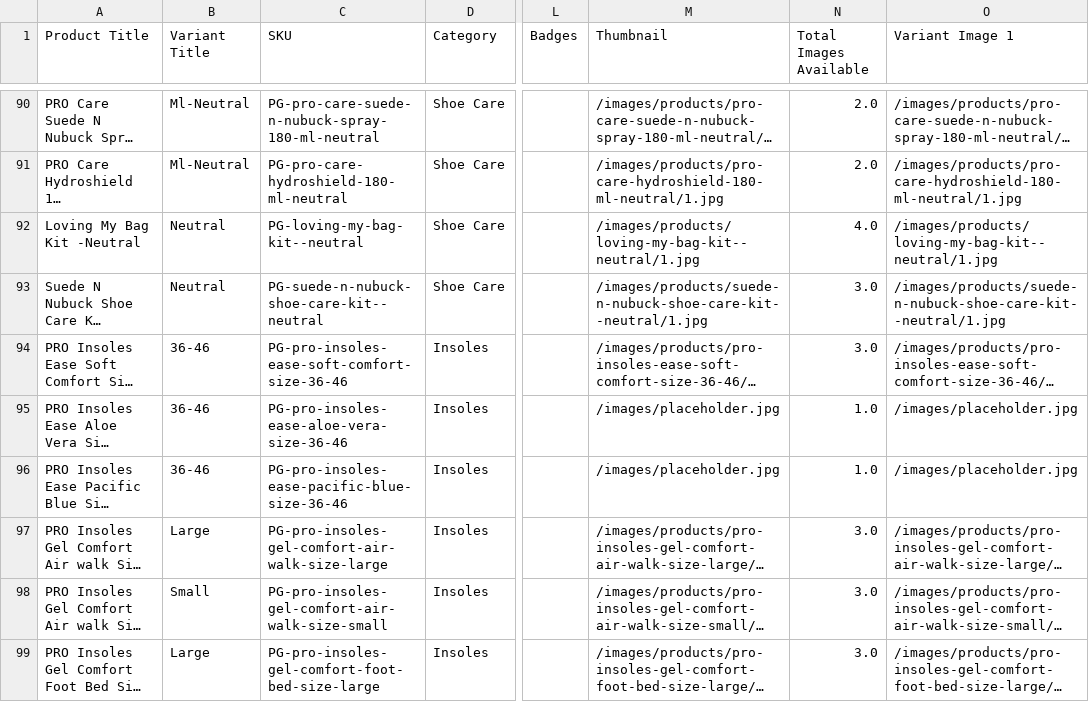
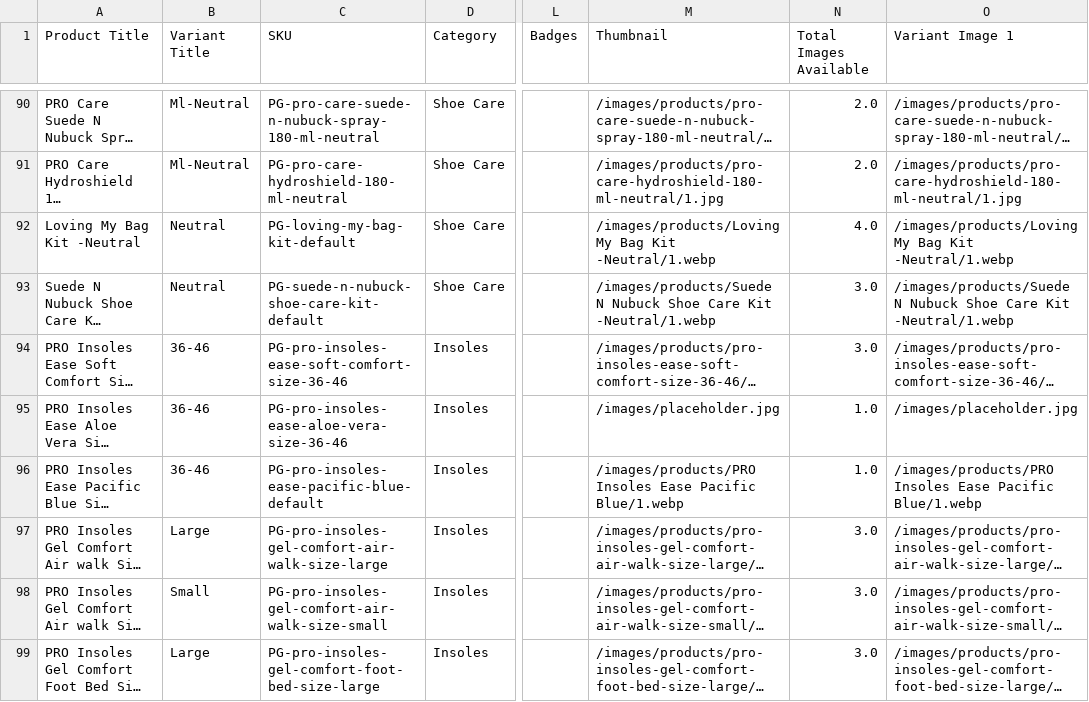
Before and after one commit to niteshspp189/procare-ecommerce, a CSV file: procare_all_variants.csv, drawn as a sheet; only a part is shown, gaps mark what is left out; long unchanged cells end in …; the diff covers the shown part only; the diff names each change by its address in the sheet, - before the commit and + after, or states it on an @@ line.

Commit message:
Update variant CSV and validation report to match aligned catalog and database prices

```diff
--- a/procare_all_variants.csv
+++ b/procare_all_variants.csv
-C92 (SKU): PG-loving-my-bag-kit--neutral
+C92 (SKU): PG-loving-my-bag-kit-default
-M92 (Thumbnail): /images/products/loving-my-bag-kit--neutral/1.jpg
+M92 (Thumbnail): /images/products/Loving My Bag Kit -Neutral/1.webp
-O92 (Variant Image 1): /images/products/loving-my-bag-kit--neutral/1.jpg
+O92 (Variant Image 1): /images/products/Loving My Bag Kit -Neutral/1.webp
-C93 (SKU): PG-suede-n-nubuck-shoe-care-kit--neutral
+C93 (SKU): PG-suede-n-nubuck-shoe-care-kit-default
-M93 (Thumbnail): /images/products/suede-n-nubuck-shoe-care-kit--neutral/1.jpg
+M93 (Thumbnail): /images/products/Suede N Nubuck Shoe Care Kit -Neutral/1.webp
-O93 (Variant Image 1): /images/products/suede-n-nubuck-shoe-care-kit--neutral/1.jpg
+O93 (Variant Image 1): /images/products/Suede N Nubuck Shoe Care Kit -Neutral/1.webp
-C96 (SKU): PG-pro-insoles-ease-pacific-blue-size-36-46
+C96 (SKU): PG-pro-insoles-ease-pacific-blue-default
-M96 (Thumbnail): /images/placeholder.jpg
+M96 (Thumbnail): /images/products/PRO Insoles Ease Pacific Blue/1.webp
-O96 (Variant Image 1): /images/placeholder.jpg
+O96 (Variant Image 1): /images/products/PRO Insoles Ease Pacific Blue/1.webp
```
Also changed, not shown: 1 added row and 3 edited cells elsewhere in this file, 1 other file.
